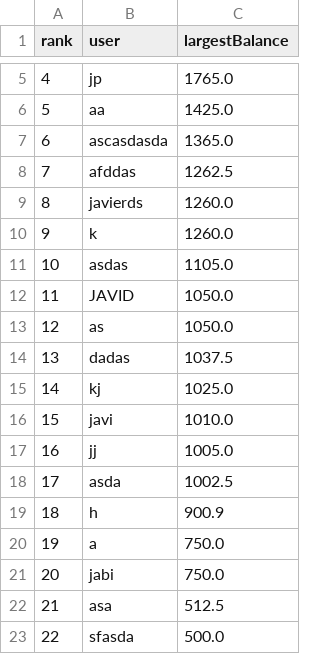
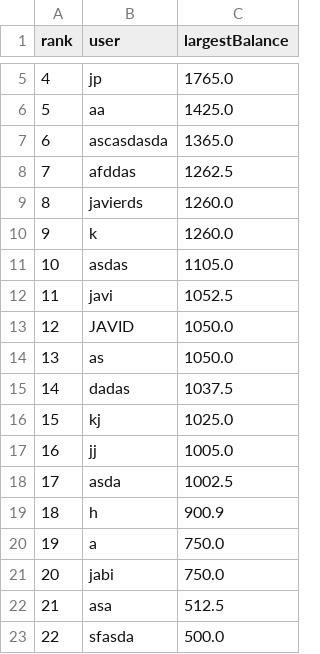
Before and after one commit to javidsegura/CasinoMines, a CSV file: localVersion/utils/data/leaderboard.csv, drawn as a sheet; only a part is shown, gaps mark what is left out; removed rows and columns are numbered as before the commit, all else as after; the diff names each change by its address in the sheet, - before the commit and + after, or states it on an @@ line.

```diff
--- a/localVersion/utils/data/leaderboard.csv
+++ b/localVersion/utils/data/leaderboard.csv
+row 12: 11 | javi | 1052.5
@@ column A (rank) renumbered between rows 13 and 16 @@
-row 16: 15 | javi | 1010.0
```
Also changed, not shown: 4 other files.
